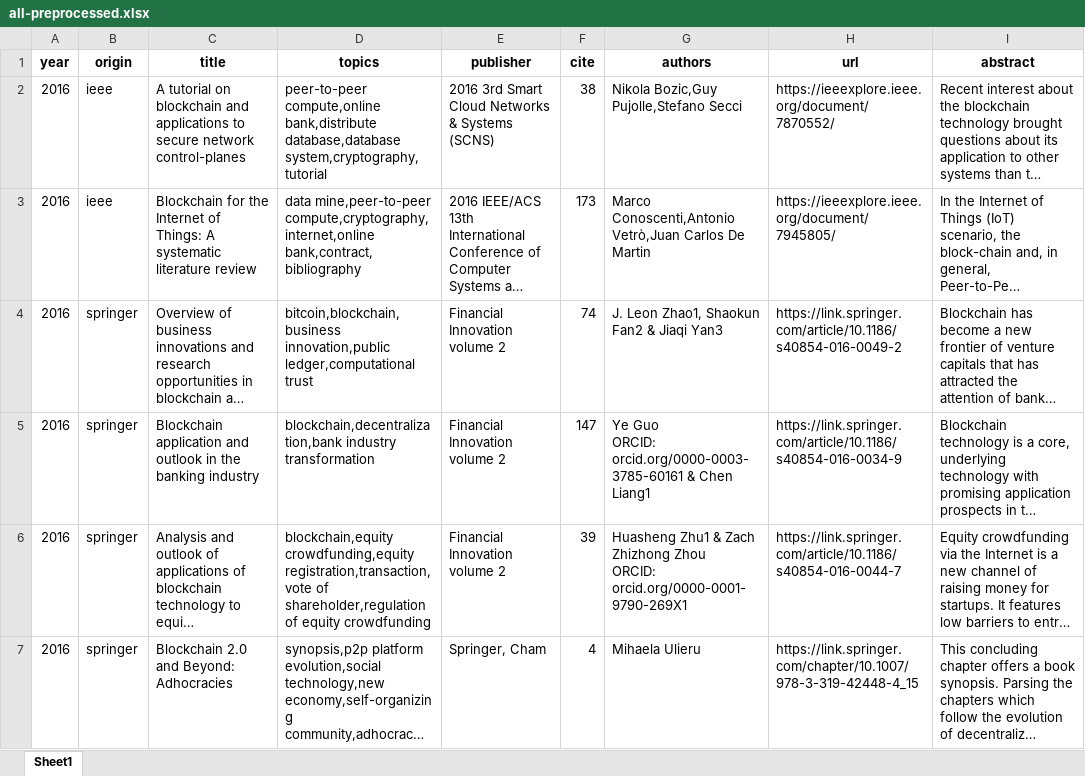
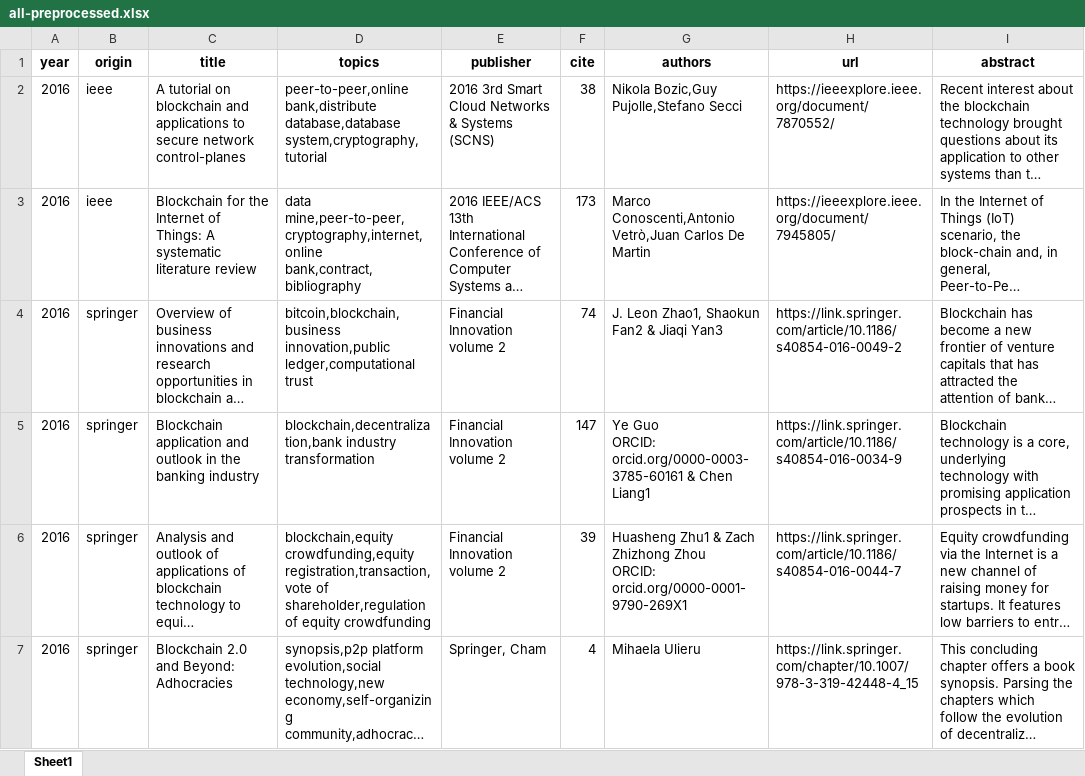
Before and after one commit to freekatz/blockchain-survey, an Excel workbook: src/out/all-preprocessed.xlsx, sheet Sheet1, drawn as a sheet; only a part is shown; long unchanged cells end in …; values as stored, in another font and other column widths than the file's, no borders; the diff covers the shown part only; the diff names each change by its address in the sheet, - before the commit and + after, or states it on an @@ line.

```diff
--- a/src/out/all-preprocessed.xlsx (sheet Sheet1)
+++ b/src/out/all-preprocessed.xlsx (sheet Sheet1)
-D2 (topics): peer-to-peer compute,online bank,distribute database,database…
+D2 (topics): peer-to-peer,online bank,distribute database,database…
-D3 (topics): data mine,peer-to-peer compute,cryptography,internet,online bank,contract,bibliography
+D3 (topics): data mine,peer-to-peer,cryptography,internet,online bank,contract,bibliography
```
Also changed, not shown: 172 edited cells elsewhere in this sheet, 48 other files.
